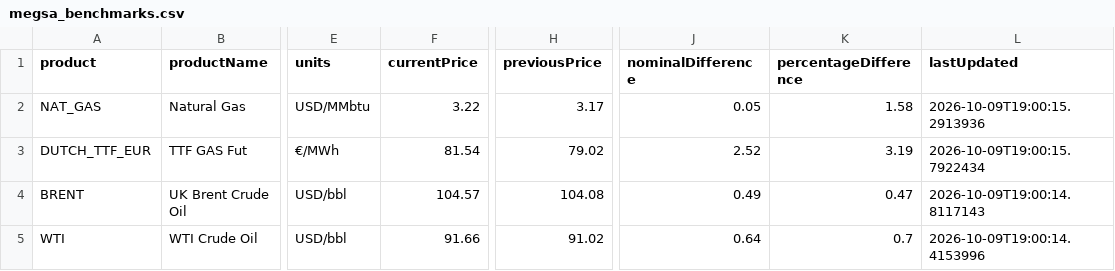
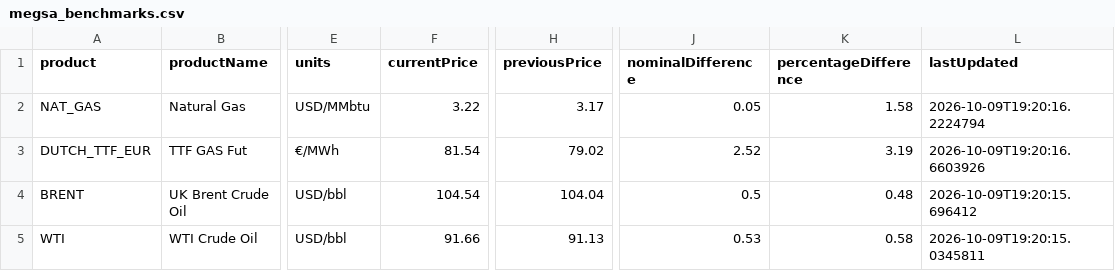
Before and after one commit to RodrigoManassero/estado-sistema-gas-rodrigo, a CSV file: public/data/megsa_benchmarks.csv, drawn as a sheet; only a part is shown, gaps mark what is left out; the diff names each change by its address in the sheet, - before the commit and + after, or states it on an @@ line.

```diff
--- a/public/data/megsa_benchmarks.csv
+++ b/public/data/megsa_benchmarks.csv
-L2 (lastUpdated): 2026-10-09T19:00:15.2913936
+L2 (lastUpdated): 2026-10-09T19:20:16.2224794
-L3 (lastUpdated): 2026-10-09T19:00:15.7922434
+L3 (lastUpdated): 2026-10-09T19:20:16.6603926
-F4 (currentPrice): 104.57
+F4 (currentPrice): 104.54
-H4 (previousPrice): 104.08
+H4 (previousPrice): 104.04
-J4 (nominalDifference): 0.49
+J4 (nominalDifference): 0.5
-K4 (percentageDifference): 0.47
+K4 (percentageDifference): 0.48
-L4 (lastUpdated): 2026-10-09T19:00:14.8117143
+L4 (lastUpdated): 2026-10-09T19:20:15.696412
-H5 (previousPrice): 91.02
+H5 (previousPrice): 91.13
-J5 (nominalDifference): 0.64
+J5 (nominalDifference): 0.53
-K5 (percentageDifference): 0.7
+K5 (percentageDifference): 0.58
-L5 (lastUpdated): 2026-10-09T19:00:14.4153996
+L5 (lastUpdated): 2026-10-09T19:20:15.0345811
```
Also changed, not shown: 23 other files.
